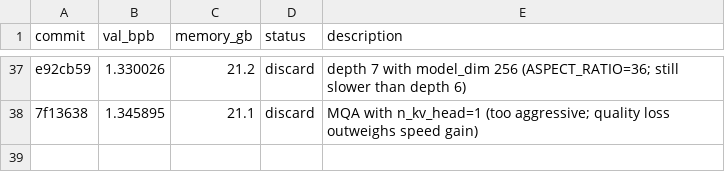
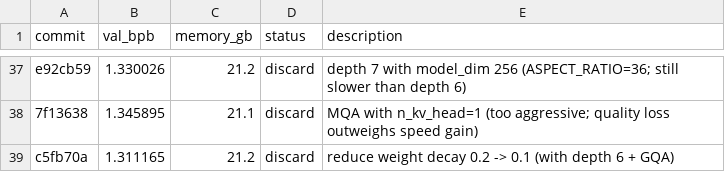
Before and after one commit to reowens/autoresearch-mlx, a TSV file: results.tsv, drawn as a sheet; only a part is shown, gaps mark what is left out.

Commit message:
discard: reduce weight decay 0.2 -> 0.1 (1.3112 vs 1.2832 best)

```diff
--- a/results.tsv
+++ b/results.tsv
@@ -38 +38,2 @@ e92cb59	1.330026	21.2	discard	depth 7 with model_dim 256 (ASPECT_RATIO=36; still
 7f13638	1.345895	21.1	discard	MQA with n_kv_head=1 (too aggressive; quality loss outweighs speed gain)
+c5fb70a	1.311165	21.2	discard	reduce weight decay 0.2 -> 0.1 (with depth 6 + GQA)
```
Also changed, not shown: 1 other file.
